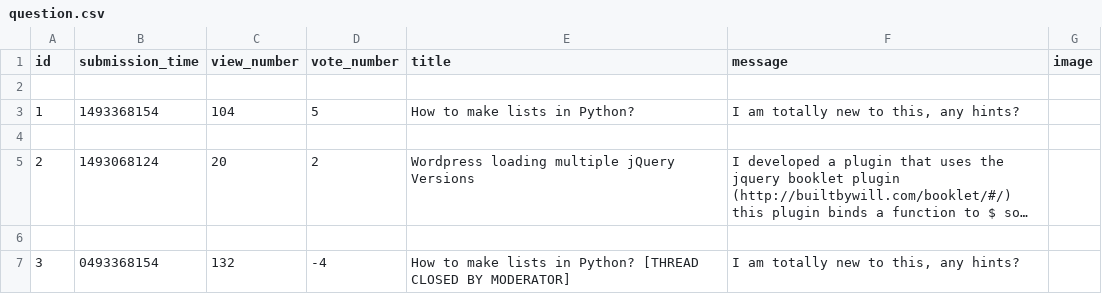
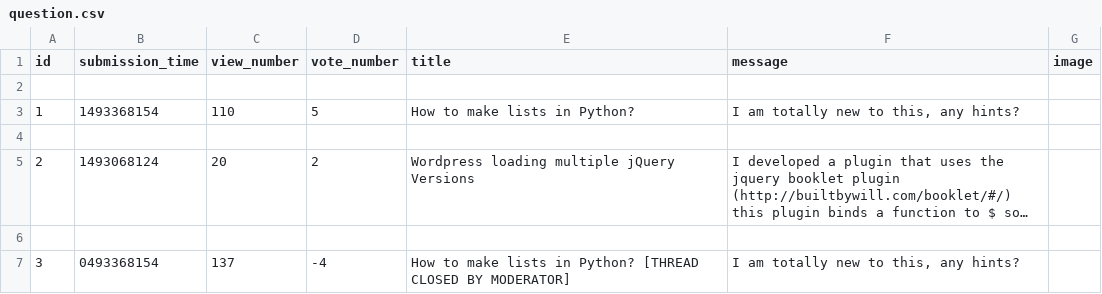
Before and after one commit to dapie346/AskMate, a CSV file: sample_data/question.csv, drawn as a sheet; long unchanged cells end in ….

```diff
--- a/sample_data/question.csv
+++ b/sample_data/question.csv
@@ -2,3 +2,3 @@ id,submission_time,view_number,vote_number,title,message,image
 
-1,1493368154,104,5,How to make lists in Python?,"I am totally new to this, any hints?",
+1,1493368154,110,5,How to make lists in Python?,"I am totally new to this, any hints?",
 
@@ -6,2 +6,2 @@ id,submission_time,view_number,vote_number,title,message,image
 
-3,0493368154,132,-4,How to make lists in Python? [THREAD CLOSED BY MODERATOR],"I am totally new to this, any hints?",
+3,0493368154,137,-4,How to make lists in Python? [THREAD CLOSED BY MODERATOR],"I am totally new to this, any hints?",
```
Also changed, not shown: 2 other files.
